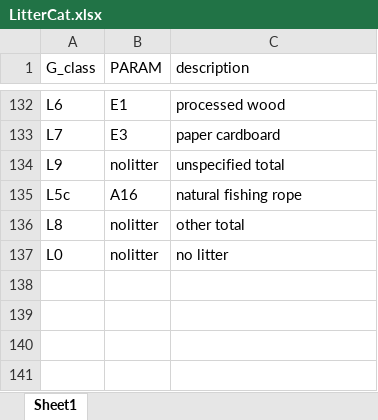
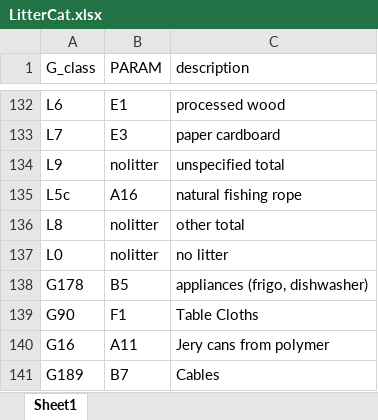
Before and after one commit to DTUAqua/LitterEMODnet, an Excel workbook: Litter_summary/Input/LitterCat.xlsx, sheet Sheet1, drawn as a sheet; only a part is shown, gaps mark what is left out; values as stored, in another font and other column widths than the file's, no borders; the diff names each change by its address in the sheet, - before the commit and + after, or states it on an @@ line.

Commit message:
Add files via upload
Updated new categories

```diff
--- a/Litter_summary/Input/LitterCat.xlsx (sheet Sheet1)
+++ b/Litter_summary/Input/LitterCat.xlsx (sheet Sheet1)
+row 138: G178 | B5 | appliances (frigo, dishwasher)
+row 139: G90 | F1 | Table Cloths
+row 140: G16 | A11 | Jery cans from polymer
+row 141: G189 | B7 | Cables
```
